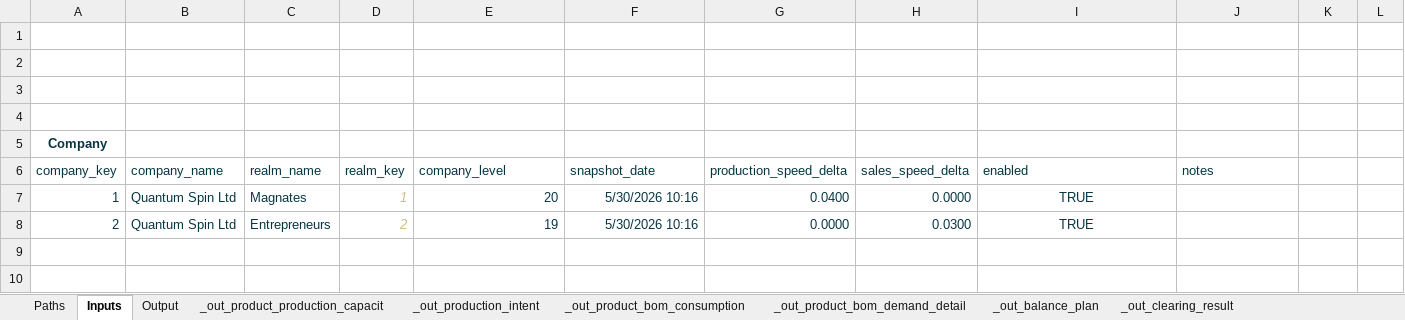
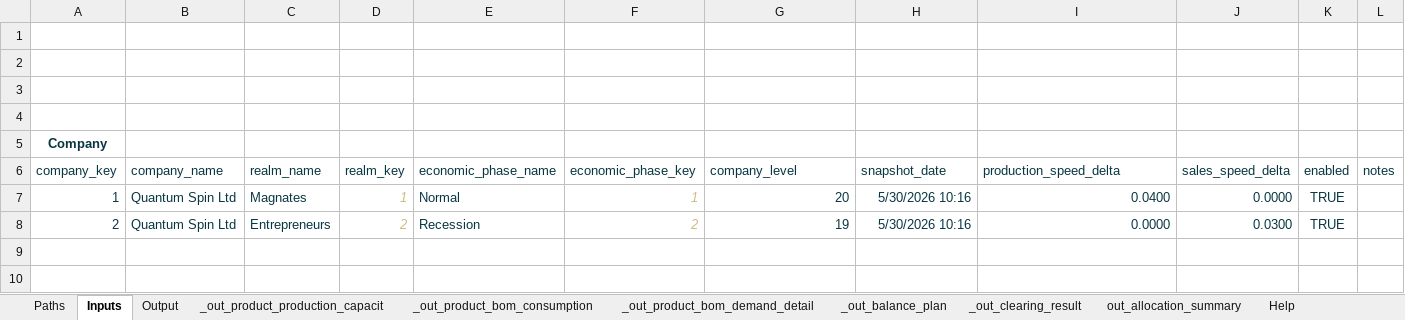
Before and after one commit to dandennison84/simco-planner, an Excel workbook: tools/template/Template.xlsm, sheet Inputs, drawn as a sheet; only a part is shown; values as stored, in another font and other column widths than the file's, no borders; charts and pictures and table styles not drawn; the diff names each change by its address in the sheet, - before the commit and + after, or states it on an @@ line.

Commit message:
feat: fix production speed model + integrate economic phase + restore output contracts
- Replace linear production speed scaling with inverse model
  (1 / (1 - production_speed_delta)) to match game mechanics

- Integrate economic phase into production resolution
  - add economic_phase_key to company inputs
  - apply building-level phase multipliers (recession/boom)
  - enforce strict mapping (no silent fallback)

- Correct production output to match in-game behavior
  - validate against BL-level Power scenarios
  - confirm multi-slot aggregation consistency

- Restore /contracts/output definitions (previously missing)
  - re-enable contract-driven output writing
  - enforce output contract presence to prevent silent failures

- Harden IO layer
  - add explicit error when output contracts are missing
  - ensure output directory creation before write

- Clean up debug instrumentation after validation pass

Result:
- production math aligned with game (inverse scaling confirmed)
- economic phase correctly applied at building level
- output pipeline restored and deterministic

```diff
--- a/tools/template/Template.xlsm (sheet Inputs)
+++ b/tools/template/Template.xlsm (sheet Inputs)
-sheet tab: _out_production_intent
-E6: company_level
+E6: economic_phase_name
-F6: snapshot_date
+F6: economic_phase_key
-G6: production_speed_delta
+G6: company_level
-H6: sales_speed_delta
+H6: snapshot_date
-I6: enabled
+I6: production_speed_delta
-J6: notes
+J6: sales_speed_delta
-K6: (empty)
+K6: enabled
-L6: (empty)
+L6: notes
-E7 (economic_phase_name): 20
+E7 (economic_phase_name): Normal
-F7 (economic_phase_key): 5/30/2026 10:16
+F7 (economic_phase_key): 1
@@ F7:F8 italic: off → on, text colour: #073642 → #CEBC85 @@
-G7 (company_level): 0.0400
+G7 (company_level): 20
-H7 (snapshot_date): 0.0000
+H7 (snapshot_date): 5/30/2026 10:16
-I7 (production_speed_delta): TRUE
+I7 (production_speed_delta): 0.0400
-I7:I8 alignment: center
+I7:I8 alignment: right
-J7 (sales_speed_delta): (empty)
+J7 (sales_speed_delta): 0.0000
-K7:K8 (enabled): (empty)
+K7:K8 (enabled): TRUE
-E8 (economic_phase_name): 19
+E8 (economic_phase_name): Recession
-F8 (economic_phase_key): 5/30/2026 10:16
+F8 (economic_phase_key): 2
-G8 (company_level): 0.0000
+G8 (company_level): 19
-H8 (snapshot_date): 0.0300
+H8 (snapshot_date): 5/30/2026 10:16
-I8 (production_speed_delta): TRUE
+I8 (production_speed_delta): 0.0000
-J8 (sales_speed_delta): (empty)
+J8 (sales_speed_delta): 0.0300
```
Also changed, not shown: sheet _out_product_bom_consumption, sheet Help, other sheet tabs, 9 other files.
